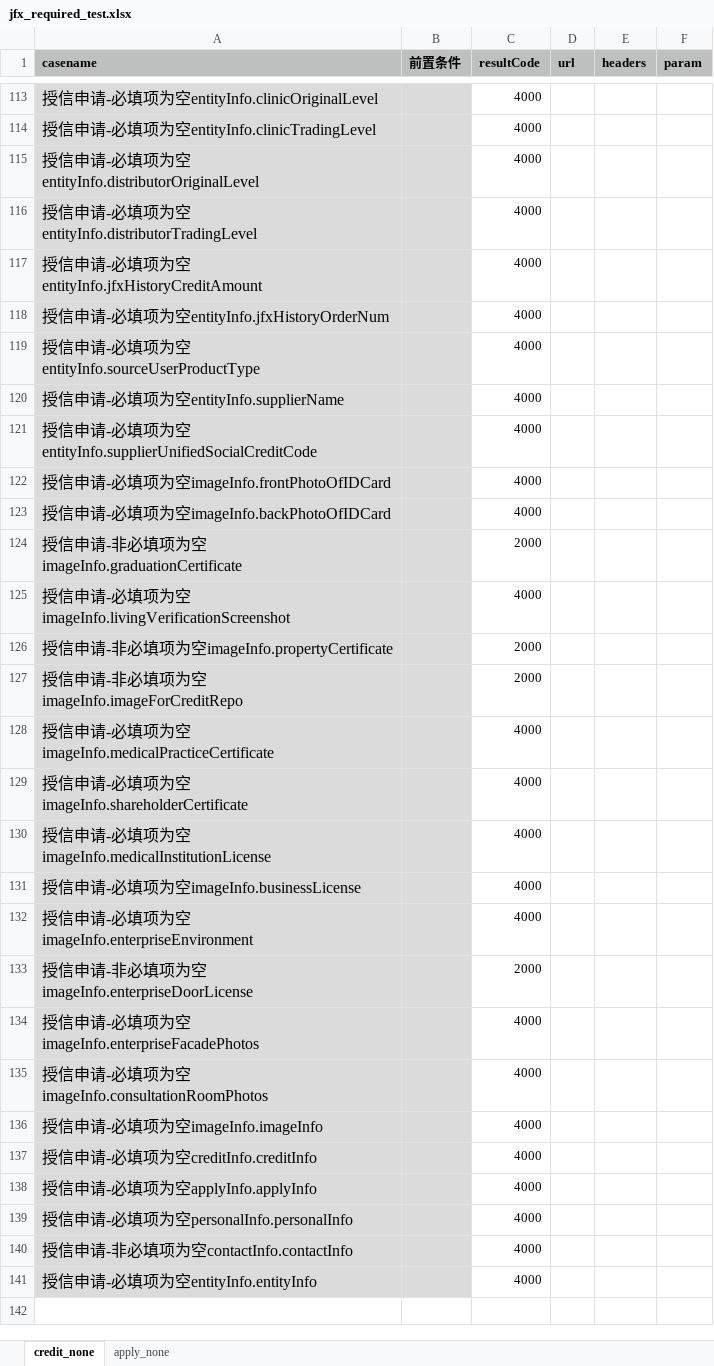
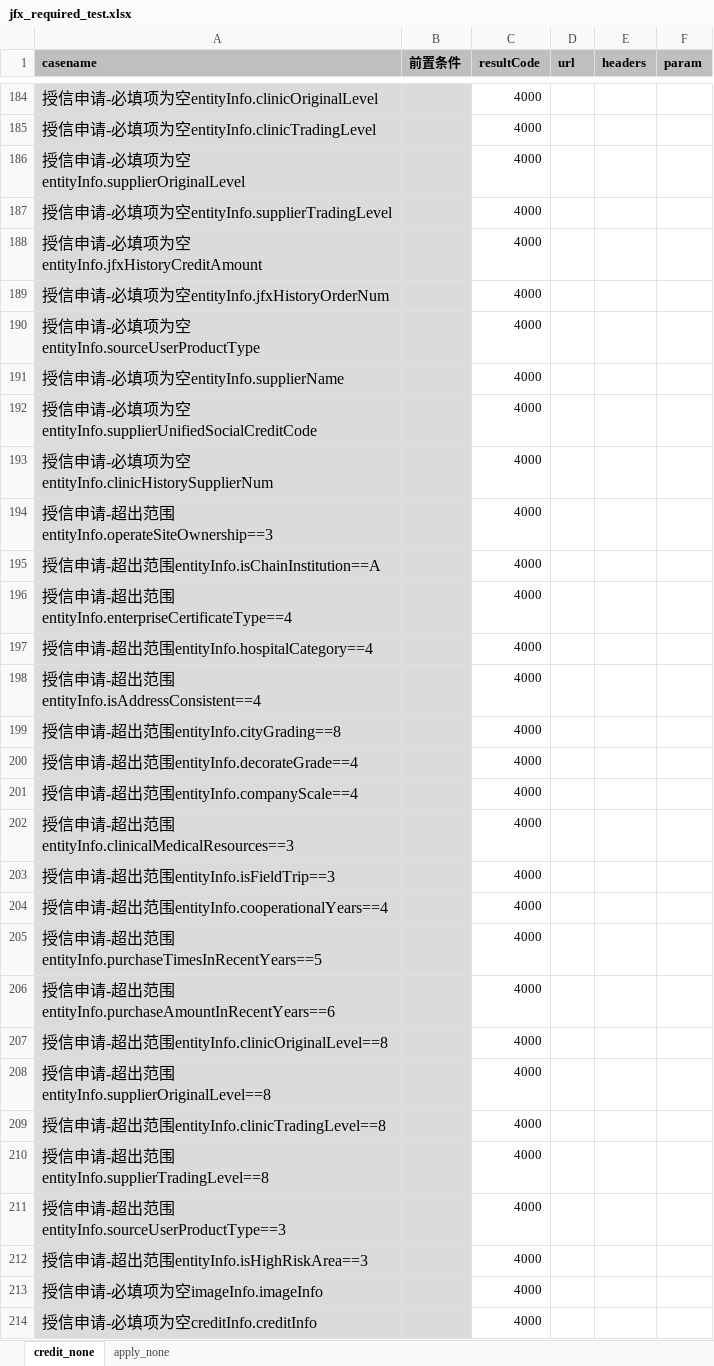
Before and after one commit to buxiangjie/LianTuoTianJi, an Excel workbook: data/jfx_required_test.xlsx, sheet credit_none, drawn as a sheet; only a part is shown, gaps mark what is left out; the shorter side is filled out with more unchanged rows; values as stored, in another font and other column widths than the file's, no borders; removed rows and columns are numbered as before the commit, all else as after; the diff covers the shown part only; the diff names each change by its address in the sheet, - before the commit and + after, or states it on an @@ line.

```diff
--- a/data/jfx_required_test.xlsx (sheet credit_none)
+++ b/data/jfx_required_test.xlsx (sheet credit_none)
-A186 (casename): 授信申请-必填项为空entityInfo.distributorOriginalLevel
+A186 (casename): 授信申请-必填项为空entityInfo.supplierOriginalLevel
-A187 (casename): 授信申请-必填项为空entityInfo.distributorTradingLevel
+A187 (casename): 授信申请-必填项为空entityInfo.supplierTradingLevel
-A193 (casename): 授信申请-必填项为空imageInfo.frontPhotoOfIDCard
+A193 (casename): 授信申请-必填项为空entityInfo.clinicHistorySupplierNum
+row 194: 授信申请-超出范围entityInfo.operateSiteOwnership==3 |  | 4000
+row 195: 授信申请-超出范围entityInfo.isChainInstitution==A |  | 4000
+row 196: 授信申请-超出范围entityInfo.enterpriseCertificateType==4 |  | 4000
-A197 (casename): 授信申请-必填项为空imageInfo.backPhotoOfIDCard
+A197 (casename): 授信申请-超出范围entityInfo.hospitalCategory==4
-row 124: 授信申请-非必填项为空imageInfo.graduationCertificate |  | 2000
+row 198: 授信申请-超出范围entityInfo.isAddressConsistent==4 |  | 4000
+row 199: 授信申请-超出范围entityInfo.cityGrading==8 |  | 4000
+row 200: 授信申请-超出范围entityInfo.decorateGrade==4 |  | 4000
-A201 (casename): 授信申请-必填项为空imageInfo.livingVerificationScreenshot
+A201 (casename): 授信申请-超出范围entityInfo.companyScale==4
-row 126: 授信申请-非必填项为空imageInfo.propertyCertificate |  | 2000
-row 127: 授信申请-非必填项为空imageInfo.imageForCreditRepo |  | 2000
-A202 (casename): …请-必填项为空imageInfo.medicalPracticeCertificate
+A202 (casename): …请-超出范围entityInfo.clinicalMedicalResources==3
+row 203: 授信申请-超出范围entityInfo.isFieldTrip==3 |  | 4000
-A204 (casename): 授信申请-必填项为空imageInfo.shareholderCertificate
+A204 (casename): 授信申请-超出范围entityInfo.cooperationalYears==4
+row 205: 授信申请-超出范围entityInfo.purchaseTimesInRecentYears==5 |  | 4000
+row 206: 授信申请-超出范围entityInfo.purchaseAmountInRecentYears==6 |  | 4000
-A207 (casename): 授信申请-必填项为空imageInfo.medicalInstitutionLicense
+A207 (casename): 授信申请-超出范围entityInfo.clinicOriginalLevel==8
-A208 (casename): 授信申请-必填项为空imageInfo.businessLicense
+A208 (casename): 授信申请-超出范围entityInfo.supplierOriginalLevel==8
+row 209: 授信申请-超出范围entityInfo.clinicTradingLevel==8 |  | 4000
-A210 (casename): 授信申请-必填项为空imageInfo.enterpriseEnvironment
+A210 (casename): 授信申请-超出范围entityInfo.supplierTradingLevel==8
-row 133: 授信申请-非必填项为空imageInfo.enterpriseDoorLicense |  | 2000
-A211 (casename): 授信申请-必填项为空imageInfo.enterpriseFacadePhotos
+A211 (casename): 授信申请-超出范围entityInfo.sourceUserProductType==3
-A212 (casename): 授信申请-必填项为空imageInfo.consultationRoomPhotos
+A212 (casename): 授信申请-超出范围entityInfo.isHighRiskArea==3
```
Also changed, not shown: 80 added rows, 9 removed rows, 2 moved rows and 1 edited cell elsewhere in this sheet, sheet apply_none, 39 other files.
